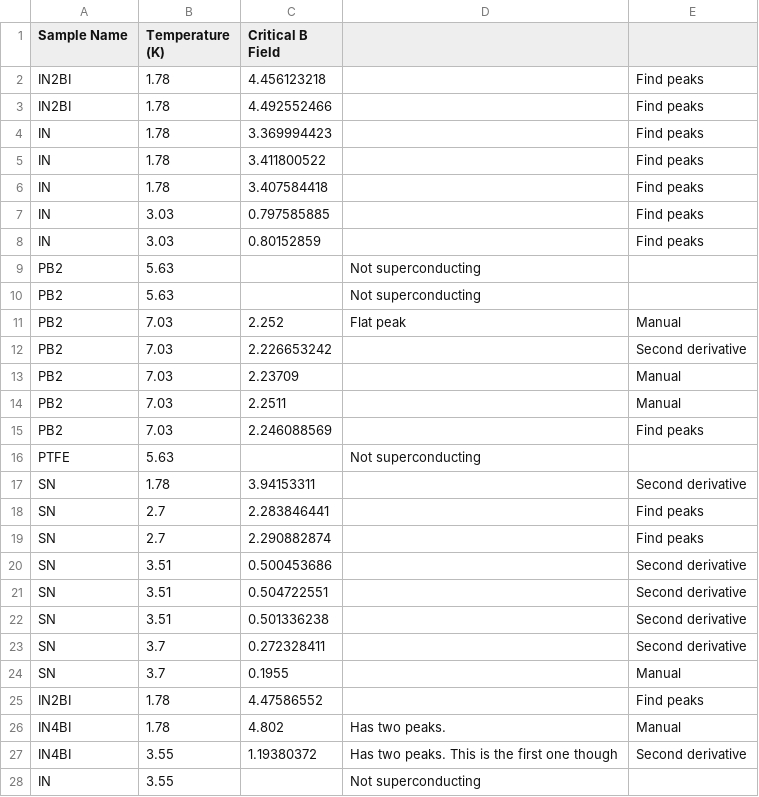
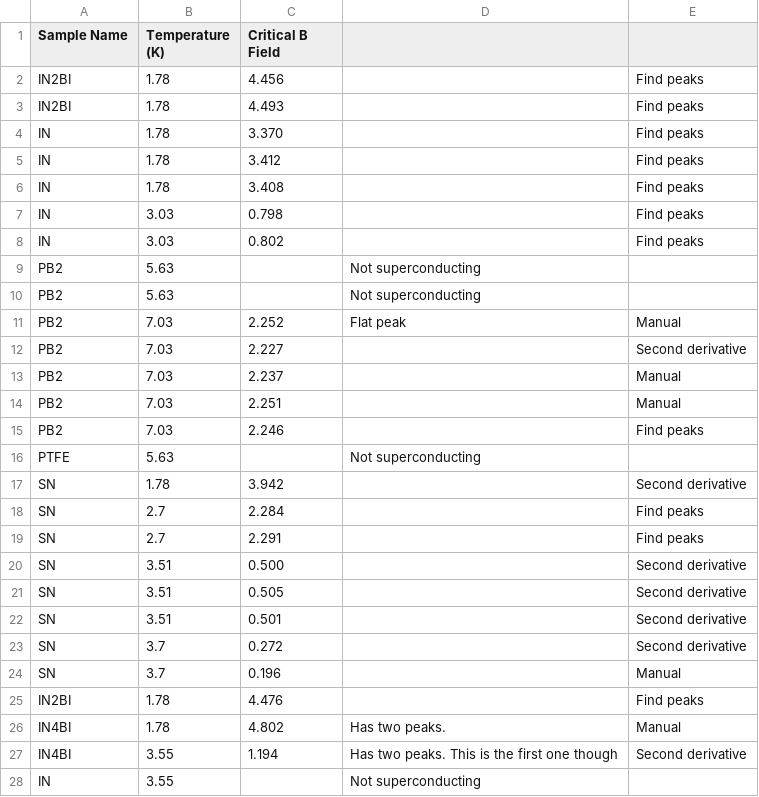
Before and after one commit to dcordovacarrizales/191_PlasmaPhysics, a CSV file: Superconductivity/Meissner/MeissnerEffectData.csv, drawn as a sheet; only a part is shown; the diff covers the shown part only.

Commit message:
Meissner Effect Linear Fit complete!

```diff
--- a/Superconductivity/Meissner/MeissnerEffectData.csv
+++ b/Superconductivity/Meissner/MeissnerEffectData.csv
@@ -1,9 +1,9 @@
 Sample Name,Temperature (K),Critical B Field,,,
-IN2BI,1.78,4.456123218,,Find peaks,
- IN2BI,1.78,4.492552466,,Find peaks,
- IN,1.78,3.369994423,,Find peaks,
- IN,1.78,3.411800522,,Find peaks,
- IN,1.78,3.407584418,,Find peaks,
- IN,3.03,0.797585885,,Find peaks,
- IN,3.03,0.80152859,,Find peaks,
+IN2BI,1.78,4.456,,Find peaks,
+ IN2BI,1.78,4.493,,Find peaks,
+ IN,1.78,3.370,,Find peaks,
+ IN,1.78,3.412,,Find peaks,
+ IN,1.78,3.408,,Find peaks,
+ IN,3.03,0.798,,Find peaks,
+ IN,3.03,0.802,,Find peaks,
  PB2,5.63,,Not superconducting,,
@@ -11,18 +11,18 @@ IN2BI,1.78,4.456123218,,Find peaks,
  PB2,7.03,2.252,Flat peak,Manual,
- PB2,7.03,2.226653242,,Second derivative,
- PB2,7.03,2.23709,,Manual,
- PB2,7.03,2.2511,,Manual,
- PB2,7.03,2.246088569,,Find peaks,
+ PB2,7.03,2.227,,Second derivative,
+ PB2,7.03,2.237,,Manual,
+ PB2,7.03,2.251,,Manual,
+ PB2,7.03,2.246,,Find peaks,
  PTFE,5.63,,Not superconducting,,
- SN,1.78,3.94153311,,Second derivative,
- SN,2.7,2.283846441,,Find peaks,
- SN,2.7,2.290882874,,Find peaks,
- SN,3.51,0.500453686,,Second derivative,
- SN,3.51,0.504722551,,Second derivative,
- SN,3.51,0.501336238,,Second derivative,
- SN,3.7,0.272328411,,Second derivative,
- SN,3.7,0.1955,,Manual,
- IN2BI,1.78,4.47586552,,Find peaks,
+ SN,1.78,3.942,,Second derivative,
+ SN,2.7,2.284,,Find peaks,
+ SN,2.7,2.291,,Find peaks,
+ SN,3.51,0.500,,Second derivative,
+ SN,3.51,0.505,,Second derivative,
+ SN,3.51,0.501,,Second derivative,
+ SN,3.7,0.272,,Second derivative,
+ SN,3.7,0.196,,Manual,
+ IN2BI,1.78,4.476,,Find peaks,
  IN4BI,1.78,4.802,Has two peaks. ,Manual,
- IN4BI,3.55,1.19380372,Has two peaks. This is the first one though,Second derivative,
+ IN4BI,3.55,1.194,Has two peaks. This is the first one though,Second derivative,
  IN,3.55,,Not superconducting,,
```
Also changed, not shown: 30 edited cells elsewhere in this file, 1 other file.
